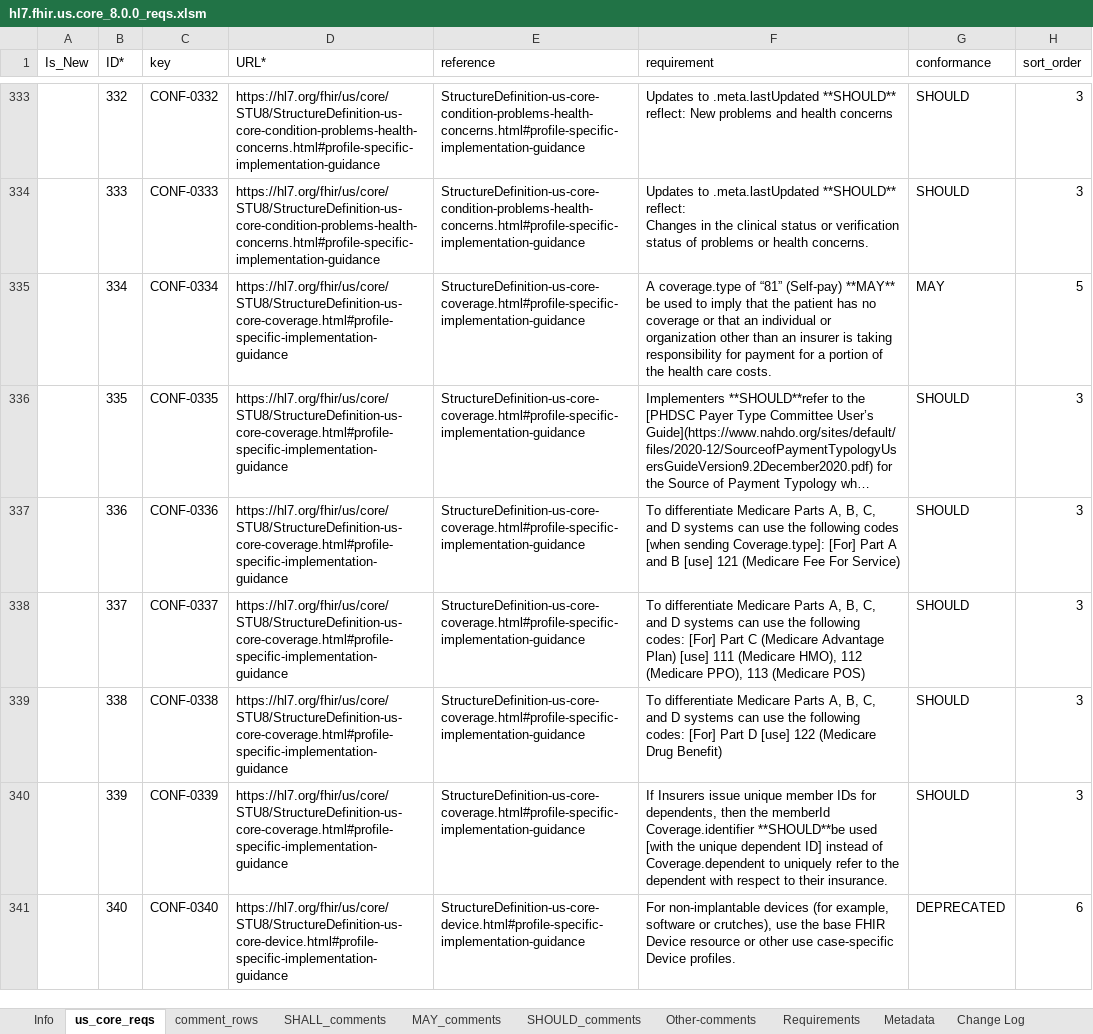
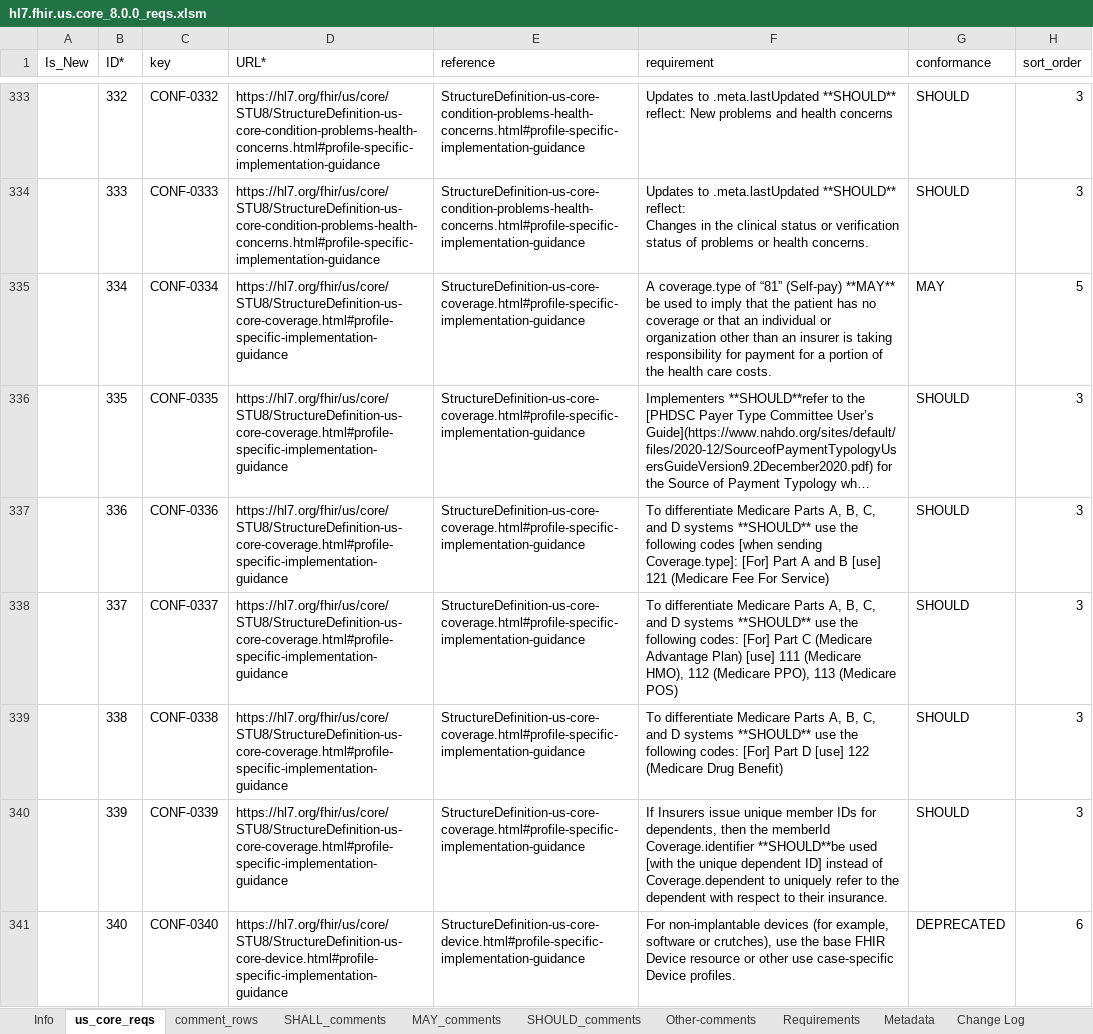
Before and after one commit to HL7/US-Core, an Excel workbook: input/images-source/hl7.fhir.us.core_8.0.0_reqs.xlsm, sheet us_core_reqs, drawn as a sheet; only a part is shown, gaps mark what is left out; long unchanged cells end in …; values as stored, in another font and other column widths than the file's, no borders; table styles not drawn; the diff covers the shown part only; the diff names each change by its address in the sheet, - before the commit and + after, or states it on an @@ line.

```diff
--- a/input/images-source/hl7.fhir.us.core_8.0.0_reqs.xlsm (sheet us_core_reqs)
+++ b/input/images-source/hl7.fhir.us.core_8.0.0_reqs.xlsm (sheet us_core_reqs)
-F337 (requirement): …D systems can use the…
+F337 (requirement): …D systems **SHOULD** use the…
-F338 (requirement): …D systems can use the…
+F338 (requirement): …D systems **SHOULD** use the…
-F339 (requirement): …D systems can use the…
+F339 (requirement): …D systems **SHOULD** use the…
```
Also changed, not shown: 1 added row, 32 edited cells and cell formats elsewhere in this sheet, 19 other files.
